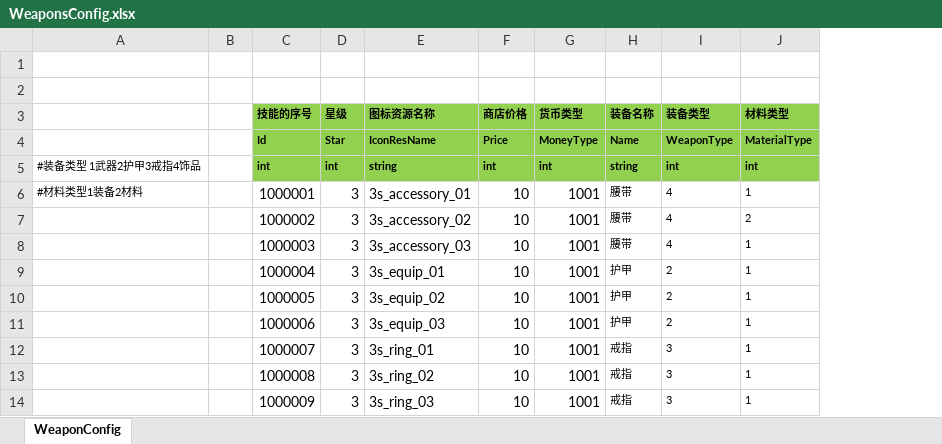
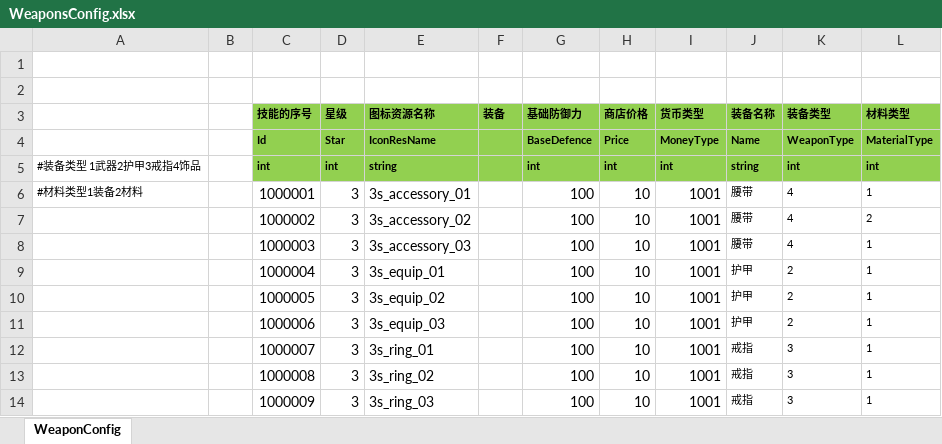
Before and after one commit to haoyuan336/ET-EUI, an Excel workbook: Excel/WeaponsConfig.xlsx, sheet WeaponConfig, drawn as a sheet; only a part is shown; values as stored, in another font and other column widths than the file's, no borders; the diff names each change by its address in the sheet, - before the commit and + after, or states it on an @@ line.

```diff
--- a/Excel/WeaponsConfig.xlsx (sheet WeaponConfig)
+++ b/Excel/WeaponsConfig.xlsx (sheet WeaponConfig)
+column F (装备), empty
+column G (基础防御力), rows 4-14: BaseDefence | int | 100 | 100 | 100 | 100 | 100 | 100 | 100 | 100 | 100
```
Also changed, not shown: Excel/HeroConfig.xlsx, 35 other files.
